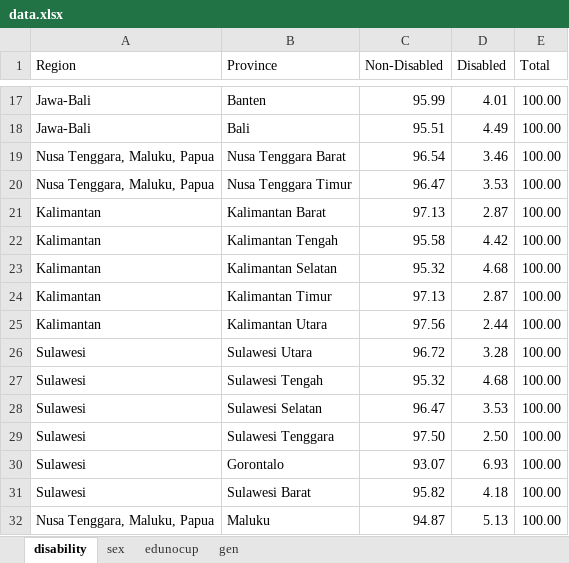
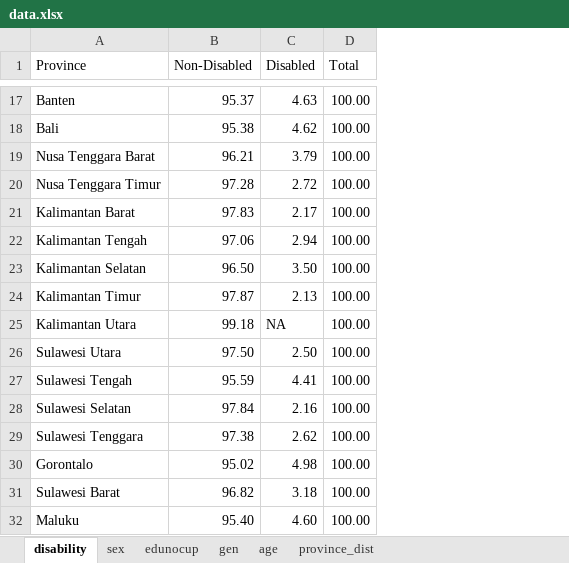
Before and after one commit to wahyurp/stem-dashboard-indonesia2024, an Excel workbook: data.xlsx, sheet disability, drawn as a sheet; only a part is shown, gaps mark what is left out; values as stored, in another font and other column widths than the file's, no borders; removed rows and columns are numbered as before the commit, all else as after; the diff covers the shown part only; the diff names each change by its address in the sheet, - before the commit and + after, or states it on an @@ line.

```diff
--- a/data.xlsx (sheet disability)
+++ b/data.xlsx (sheet disability)
+sheet tab: age
+sheet tab: province_dist
-column A (Region), rows 17-32: Jawa-Bali | Jawa-Bali | Nusa Tenggara, Maluku, Papua | Nusa Tenggara, Maluku, Papua | Kalimantan | Kalimantan | Kalimantan | Kalimantan | Kalimantan | Sulawesi | Sulawesi | Sulawesi | Sulawesi | Sulawesi | Sulawesi | Nusa Tenggara, Maluku, Papua
-B17 (Non-Disabled): 95.99
+B17 (Non-Disabled): 95.37
-C17 (Disabled): 4.01
+C17 (Disabled): 4.63
-B18 (Non-Disabled): 95.51
+B18 (Non-Disabled): 95.38
-C18 (Disabled): 4.49
+C18 (Disabled): 4.62
-B19 (Non-Disabled): 96.54
+B19 (Non-Disabled): 96.21
-C19 (Disabled): 3.46
+C19 (Disabled): 3.79
-B20 (Non-Disabled): 96.47
+B20 (Non-Disabled): 97.28
-C20 (Disabled): 3.53
+C20 (Disabled): 2.72
-B21 (Non-Disabled): 97.13
+B21 (Non-Disabled): 97.83
-C21 (Disabled): 2.87
+C21 (Disabled): 2.17
-B22 (Non-Disabled): 95.58
+B22 (Non-Disabled): 97.06
-C22 (Disabled): 4.42
+C22 (Disabled): 2.94
-B23 (Non-Disabled): 95.32
+B23 (Non-Disabled): 96.50
-C23 (Disabled): 4.68
+C23 (Disabled): 3.50
-B24 (Non-Disabled): 97.13
+B24 (Non-Disabled): 97.87
-C24 (Disabled): 2.87
+C24 (Disabled): 2.13
-B25 (Non-Disabled): 97.56
+B25 (Non-Disabled): 99.18
-C25 (Disabled): 2.44
+C25 (Disabled): NA
-B26 (Non-Disabled): 96.72
+B26 (Non-Disabled): 97.50
-C26 (Disabled): 3.28
+C26 (Disabled): 2.50
-B27 (Non-Disabled): 95.32
+B27 (Non-Disabled): 95.59
-C27 (Disabled): 4.68
+C27 (Disabled): 4.41
-B28 (Non-Disabled): 96.47
+B28 (Non-Disabled): 97.84
-C28 (Disabled): 3.53
+C28 (Disabled): 2.16
-B29 (Non-Disabled): 97.50
+B29 (Non-Disabled): 97.38
-C29 (Disabled): 2.50
+C29 (Disabled): 2.62
-B30 (Non-Disabled): 93.07
+B30 (Non-Disabled): 95.02
-C30 (Disabled): 6.93
+C30 (Disabled): 4.98
-B31 (Non-Disabled): 95.82
+B31 (Non-Disabled): 96.82
-C31 (Disabled): 4.18
+C31 (Disabled): 3.18
-B32 (Non-Disabled): 94.87
+B32 (Non-Disabled): 95.40
-C32 (Disabled): 5.13
+C32 (Disabled): 4.60
```
Also changed, not shown: 38 edited cells elsewhere in this sheet, sheet gen, sheet edunocup.
